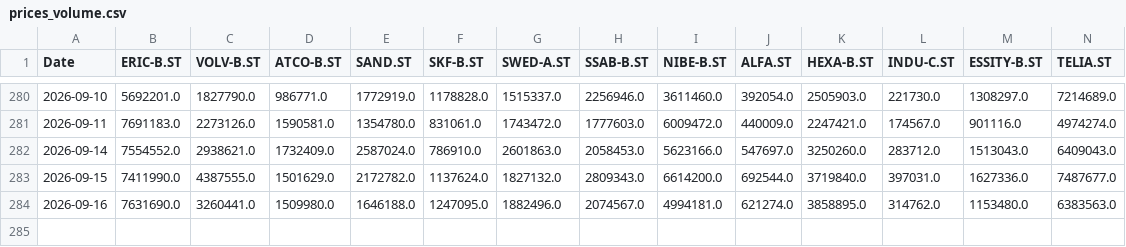
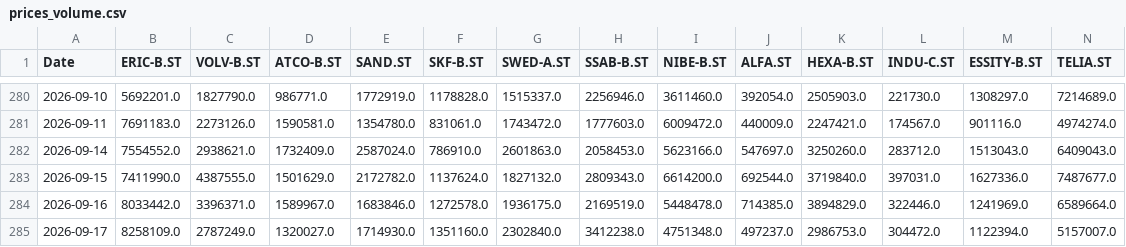
Before and after one commit to jonatanohlen/iron-rebalance, a CSV file: data/prices_volume.csv, drawn as a sheet; only a part is shown, gaps mark what is left out; removed rows and columns are numbered as before the commit, all else as after; rows hold the shown columns only; the diff names each change by its address in the sheet, - before the commit and + after, or states it on an @@ line.

```diff
--- a/data/prices_volume.csv
+++ b/data/prices_volume.csv
-row 284: 2026-09-16 | 7631690.0 | 3260441.0 | 1509980.0 | 1646188.0 | 1247095.0 | 1882496.0 | 2074567.0 | 4994181.0 | 621274.0 | 3858895.0 | 314762.0 | 1153480.0 | 6383563.0
+row 284: 2026-09-16 | 8033442.0 | 3396371.0 | 1589967.0 | 1683846.0 | 1272578.0 | 1936175.0 | 2169519.0 | 5448478.0 | 714385.0 | 3894829.0 | 322446.0 | 1241969.0 | 6589664.0
+row 285: 2026-09-17 | 8258109.0 | 2787249.0 | 1320027.0 | 1714930.0 | 1351160.0 | 2302840.0 | 3412238.0 | 4751348.0 | 497237.0 | 2986753.0 | 304472.0 | 1122394.0 | 5157007.0
```
Also changed, not shown: data/prices_close.csv, 1 other file.
